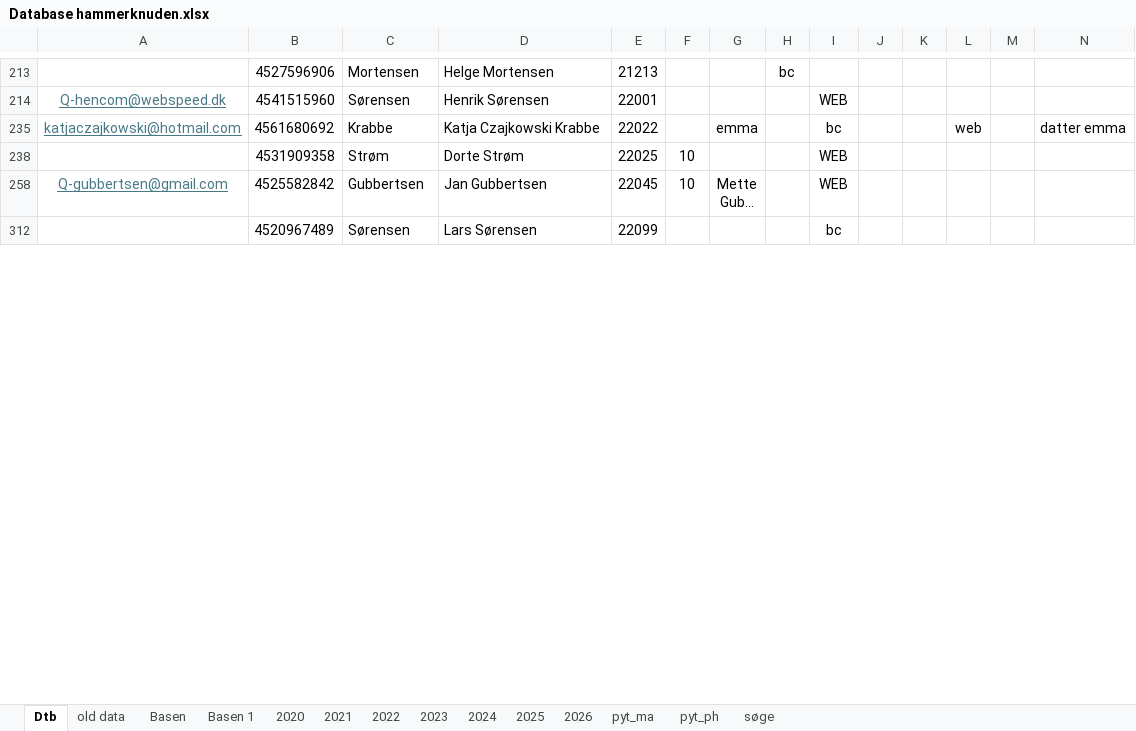
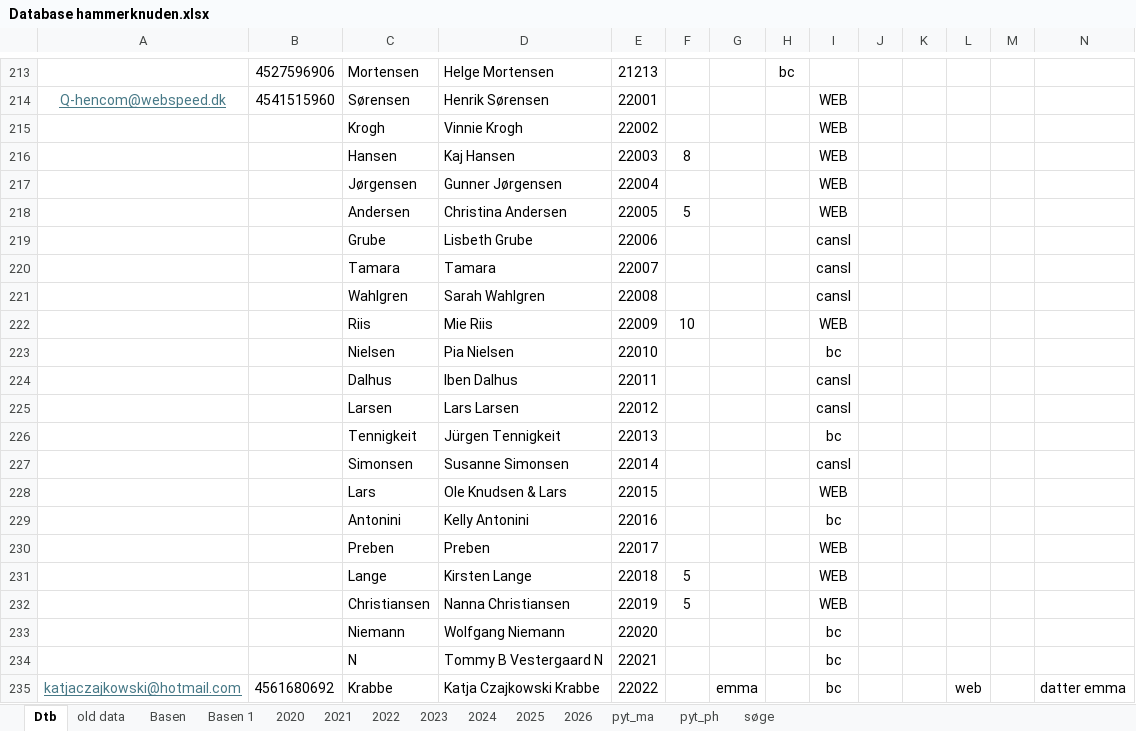
Before and after one commit to Hammerknuden/HK-portal-20, an Excel workbook: data/Database hammerknuden.xlsx, sheet Dtb, drawn as a sheet; only a part is shown, gaps mark what is left out; the shorter side is filled out with more unchanged rows; long unchanged cells end in …; values as stored, in another font and other column widths than the file's, no borders; the diff covers the shown part only; the diff names each change by its address in the sheet, - before the commit and + after, or states it on an @@ line.

```diff
--- a/data/Database hammerknuden.xlsx (sheet Dtb)
+++ b/data/Database hammerknuden.xlsx (sheet Dtb)
@@ row 215 unhidden:  |  | Krogh | Vinnie Krogh | 22002 |  |  |  | WEB @@
@@ row 216 unhidden:  |  | Hansen | Kaj Hansen | 22003 | 8 |  |  | WEB @@
@@ row 217 unhidden:  |  | Jørgensen | Gunner Jørgensen | 22004 |  |  |  | WEB @@
@@ row 218 unhidden:  |  | Andersen | Christina Andersen | 22005 | 5 |  |  | WEB @@
@@ row 219 unhidden:  |  | Grube | Lisbeth Grube | 22006 |  |  |  | cansl @@
@@ row 220 unhidden:  |  | Tamara | Tamara | 22007 |  |  |  | cansl @@
@@ row 221 unhidden:  |  | Wahlgren | Sarah Wahlgren | 22008 |  |  |  | cansl @@
@@ row 222 unhidden:  |  | Riis | Mie Riis | 22009 | 10 |  |  | WEB @@
@@ row 223 unhidden:  |  | Nielsen | Pia Nielsen | 22010 |  |  |  | bc @@
@@ row 224 unhidden:  |  | Dalhus | Iben Dalhus | 22011 |  |  |  | cansl @@
@@ row 225 unhidden:  |  | Larsen | Lars Larsen | 22012 |  |  |  | cansl @@
@@ row 226 unhidden:  |  | Tennigkeit | Jürgen Tennigkeit | 22013 |  |  |  | bc @@
@@ row 227 unhidden:  |  | Simonsen | Susanne Simonsen | 22014 |  |  |  | cansl @@
@@ row 228 unhidden:  |  | Lars | Ole Knudsen & Lars | 22015 |  |  |  | WEB @@
@@ row 229 unhidden:  |  | Antonini | Kelly Antonini | 22016 |  |  |  | bc @@
@@ row 230 unhidden:  |  | Preben | Preben | 22017 |  |  |  | WEB @@
@@ row 231 unhidden:  |  | Lange | Kirsten Lange | 22018 | 5 |  |  | WEB @@
@@ row 232 unhidden:  |  | Christiansen | Nanna Christiansen | 22019 | 5 |  |  | WEB @@
@@ row 233 unhidden:  |  | Niemann | Wolfgang Niemann | 22020 |  |  |  | bc @@
@@ row 234 unhidden:  |  | N | Tommy B Vestergaard N | 22021 |  |  |  | bc @@
```
Also changed, not shown: 430 hidden or unhidden rows elsewhere in this sheet, 1 other file.
